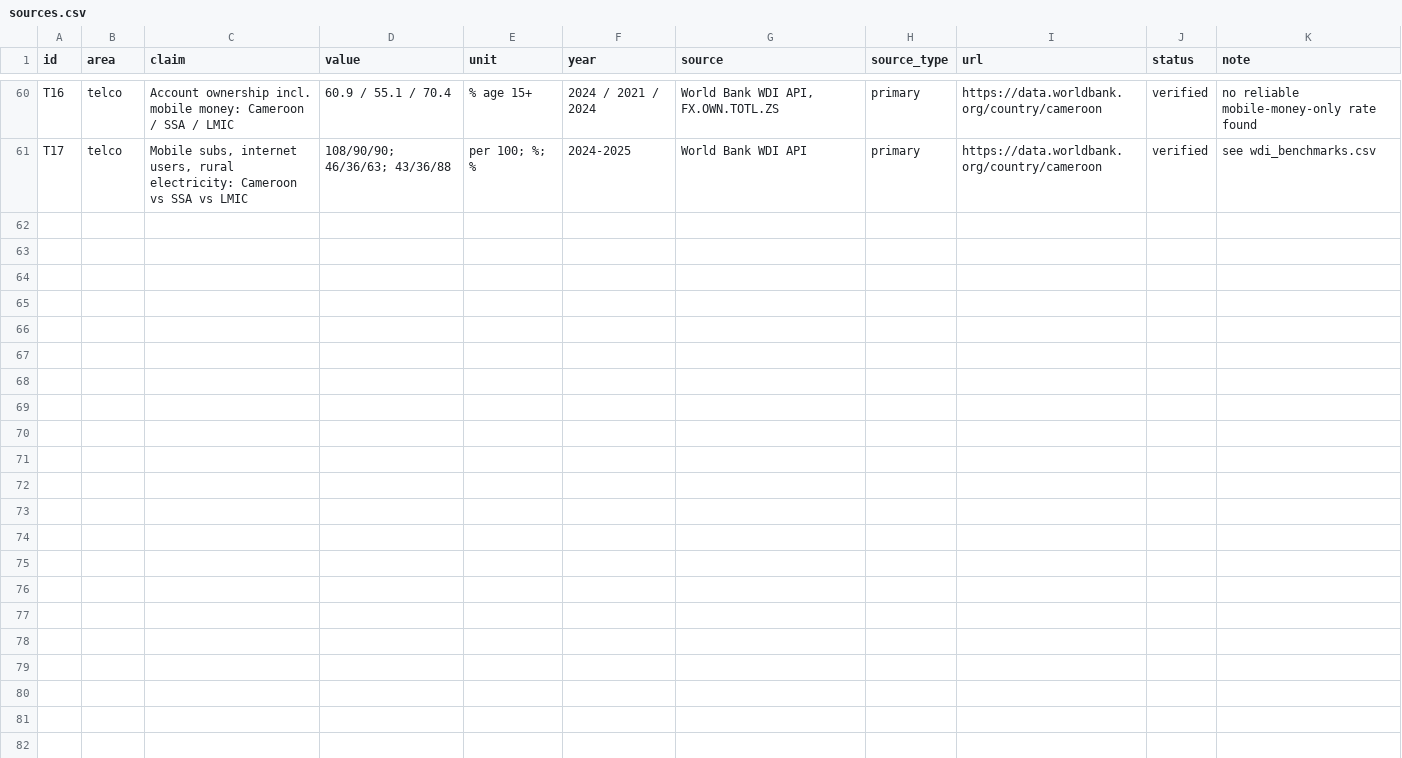
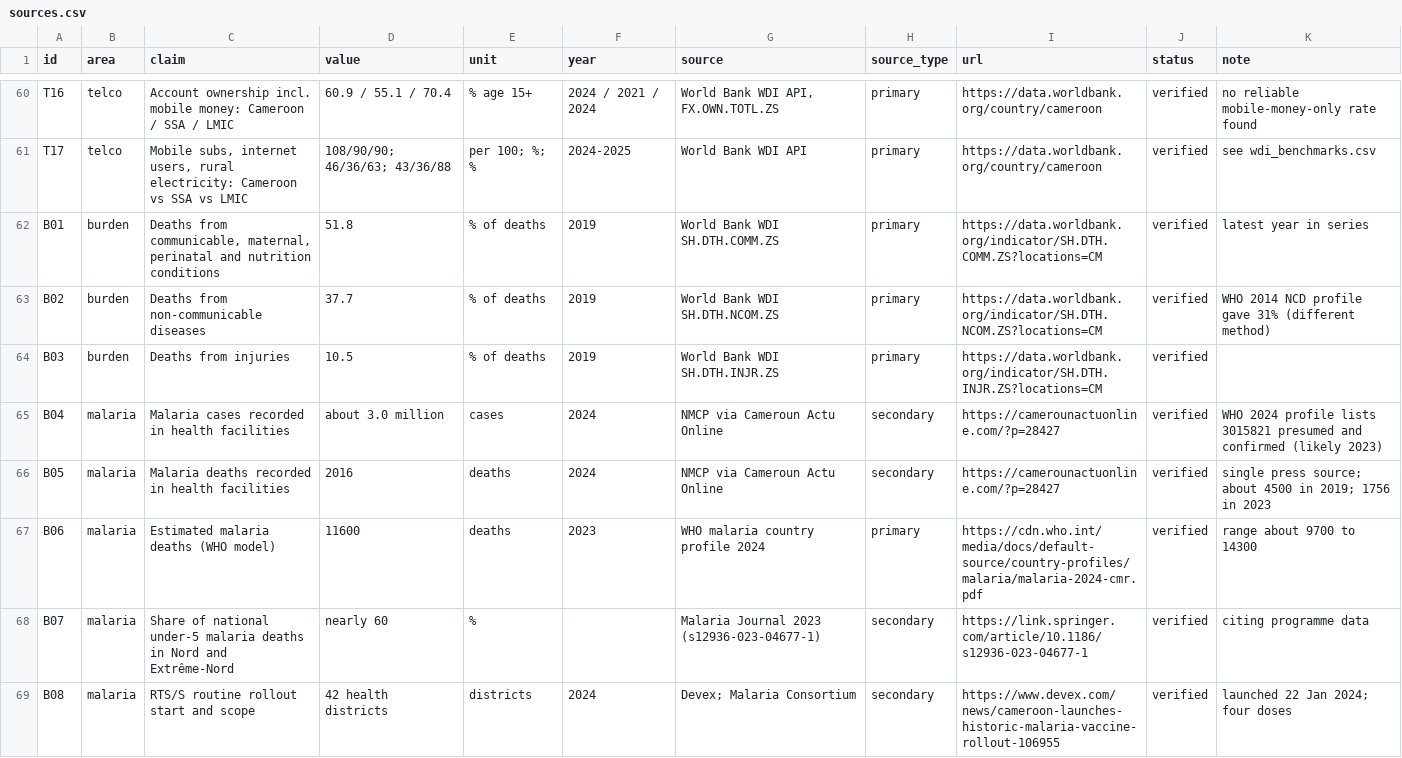
Before and after one commit to rzrizaldy/vitamin-bob, a CSV file: research/cameroon/sources.csv, drawn as a sheet; only a part is shown, gaps mark what is left out; the diff covers the shown part only.

```diff
--- a/research/cameroon/sources.csv
+++ b/research/cameroon/sources.csv
@@ -61 +61,9 @@ T16,telco,Account ownership incl. mobile money: Cameroon / SSA / LMIC,60.9 / 55.
 T17,telco,"Mobile subs, internet users, rural electricity: Cameroon vs SSA vs LMIC",108/90/90; 46/36/63; 43/36/88,per 100; %; %,2024-2025,World Bank WDI API,primary,https://data.worldbank.org/country/cameroon,verified,see wdi_benchmarks.csv
+B01,burden,"Deaths from communicable, maternal, perinatal and nutrition conditions",51.8,% of deaths,2019,World Bank WDI SH.DTH.COMM.ZS,primary,https://data.worldbank.org/indicator/SH.DTH.COMM.ZS?locations=CM,verified,latest year in series
+B02,burden,Deaths from non-communicable diseases,37.7,% of deaths,2019,World Bank WDI SH.DTH.NCOM.ZS,primary,https://data.worldbank.org/indicator/SH.DTH.NCOM.ZS?locations=CM,verified,WHO 2014 NCD profile gave 31% (different method)
+B03,burden,Deaths from injuries,10.5,% of deaths,2019,World Bank WDI SH.DTH.INJR.ZS,primary,https://data.worldbank.org/indicator/SH.DTH.INJR.ZS?locations=CM,verified,
+B04,malaria,Malaria cases recorded in health facilities,about 3.0 million,cases,2024,NMCP via Cameroun Actu Online,secondary,https://camerounactuonline.com/?p=28427,verified,WHO 2024 profile lists 3015821 presumed and confirmed (likely 2023)
+B05,malaria,Malaria deaths recorded in health facilities,2016,deaths,2024,NMCP via Cameroun Actu Online,secondary,https://camerounactuonline.com/?p=28427,verified,single press source; about 4500 in 2019; 1756 in 2023
+B06,malaria,Estimated malaria deaths (WHO model),11600,deaths,2023,WHO malaria country profile 2024,primary,https://cdn.who.int/media/docs/default-source/country-profiles/malaria/malaria-2024-cmr.pdf,verified,range about 9700 to 14300
+B07,malaria,Share of national under-5 malaria deaths in Nord and Extrême-Nord,nearly 60,%,,Malaria Journal 2023 (s12936-023-04677-1),secondary,https://link.springer.com/article/10.1186/s12936-023-04677-1,verified,citing programme data
+B08,malaria,RTS/S routine rollout start and scope,42 health districts,districts,2024,Devex; Malaria Consortium,secondary,https://www.devex.com/news/cameroon-launches-historic-malaria-vaccine-rollout-106955,verified,launched 22 Jan 2024; four doses
```
Also changed, not shown: 7 added rows elsewhere in this file, 4 other files.
